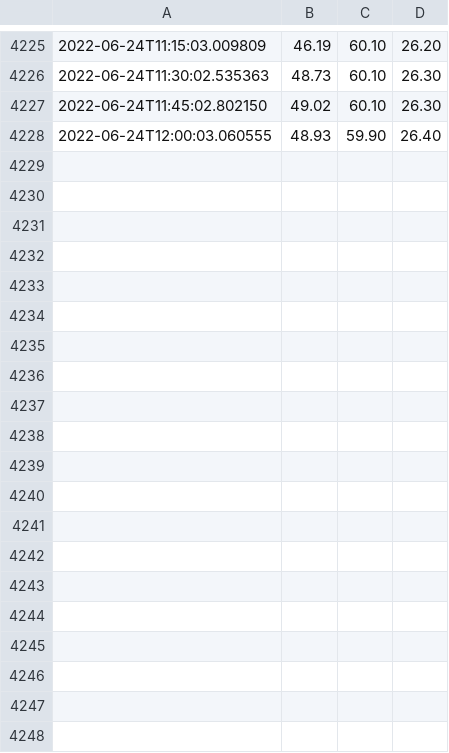
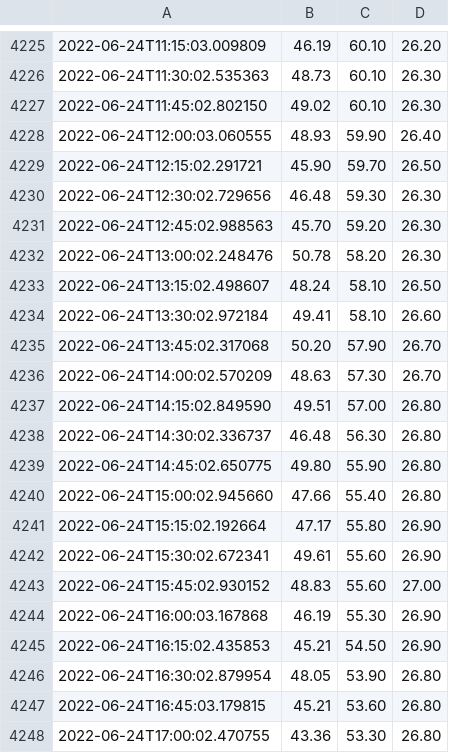
Before and after one commit to sjchiass/plant_timelapse, a CSV file: sensor_data/data.csv, drawn as a sheet; only a part is shown, gaps mark what is left out.

Commit message:
Mew photo + sensors 2022-06-24T17:05:05 purr

```diff
--- a/sensor_data/data.csv
+++ b/sensor_data/data.csv
@@ -4228 +4228,21 @@
 2022-06-24T12:00:03.060555,48.93,59.90,26.40
+2022-06-24T12:15:02.291721,45.90,59.70,26.50
+2022-06-24T12:30:02.729656,46.48,59.30,26.30
+2022-06-24T12:45:02.988563,45.70,59.20,26.30
+2022-06-24T13:00:02.248476,50.78,58.20,26.30
+2022-06-24T13:15:02.498607,48.24,58.10,26.50
+2022-06-24T13:30:02.972184,49.41,58.10,26.60
+2022-06-24T13:45:02.317068,50.20,57.90,26.70
+2022-06-24T14:00:02.570209,48.63,57.30,26.70
+2022-06-24T14:15:02.849590,49.51,57.00,26.80
+2022-06-24T14:30:02.336737,46.48,56.30,26.80
+2022-06-24T14:45:02.650775,49.80,55.90,26.80
+2022-06-24T15:00:02.945660,47.66,55.40,26.80
+2022-06-24T15:15:02.192664,47.17,55.80,26.90
+2022-06-24T15:30:02.672341,49.61,55.60,26.90
+2022-06-24T15:45:02.930152,48.83,55.60,27.00
+2022-06-24T16:00:03.167868,46.19,55.30,26.90
+2022-06-24T16:15:02.435853,45.21,54.50,26.90
+2022-06-24T16:30:02.879954,48.05,53.90,26.80
+2022-06-24T16:45:03.179815,45.21,53.60,26.80
+2022-06-24T17:00:02.470755,43.36,53.30,26.80
```
Also changed, not shown: 20 other files.
